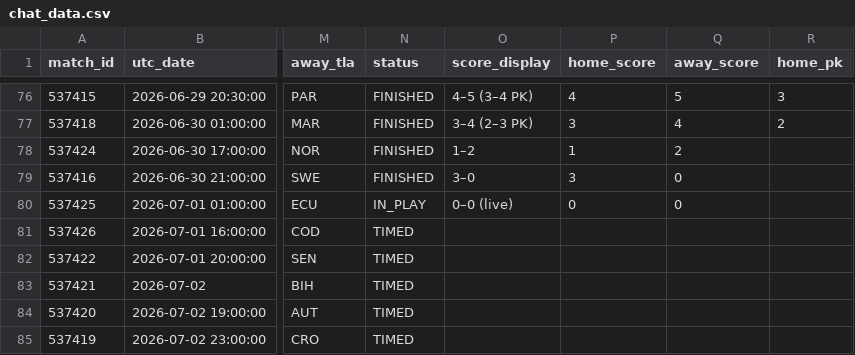
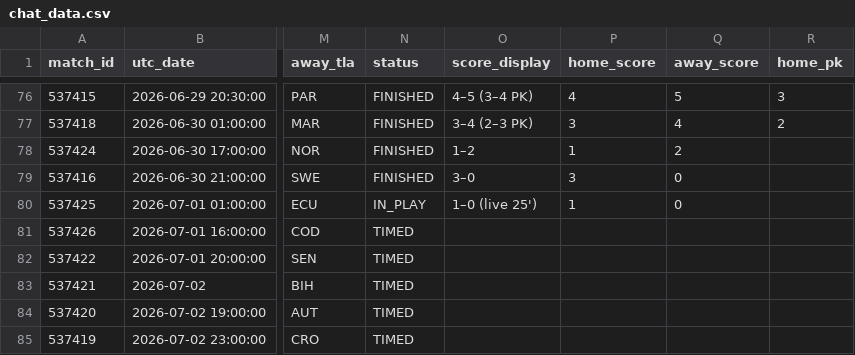
Before and after one commit to smach/worldcup26, a CSV file: data/chat_data.csv, drawn as a sheet; only a part is shown, gaps mark what is left out; the diff names each change by its address in the sheet, - before the commit and + after, or states it on an @@ line.

```diff
--- a/data/chat_data.csv
+++ b/data/chat_data.csv
-O80 (score_display): 0–0 (live)
+O80 (score_display): 1–0 (live 25')
-P80 (home_score): 0
+P80 (home_score): 1
```
Also changed, not shown: 6 other files.
